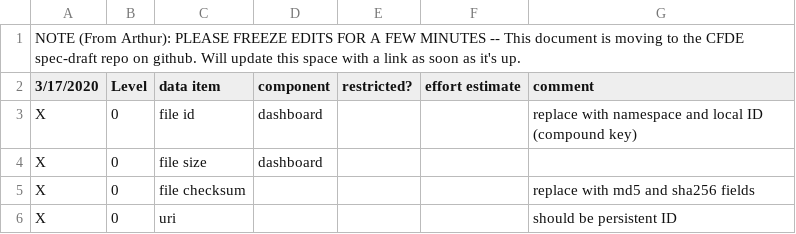
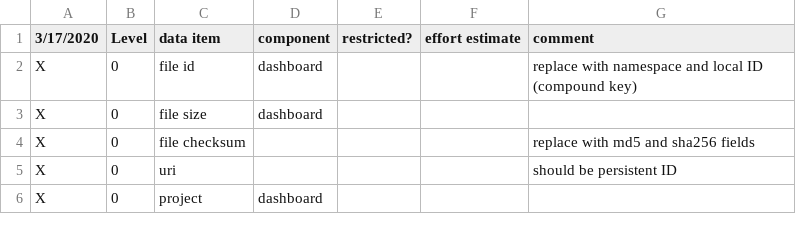
Before and after one commit to nih-cfde/c2m2, a CSV file: draft-asset-levels/Level_definitions.csv, drawn as a sheet; only a part is shown; the shorter side is filled out with more unchanged rows.

Commit message:
Update Level_definitions.csv
Removed header warning that the file was being moved.

```diff
--- a/draft-asset-levels/Level_definitions.csv
+++ b/draft-asset-levels/Level_definitions.csv
@@ -1,2 +1 @@
-NOTE (From Arthur): PLEASE FREEZE EDITS FOR A FEW MINUTES -- This document is moving to the CFDE spec-draft repo on github. Will update this space with a link as soon as it's up.,,,,,,
 3/17/2020,Level,data item,component,restricted?,effort estimate,comment
```
